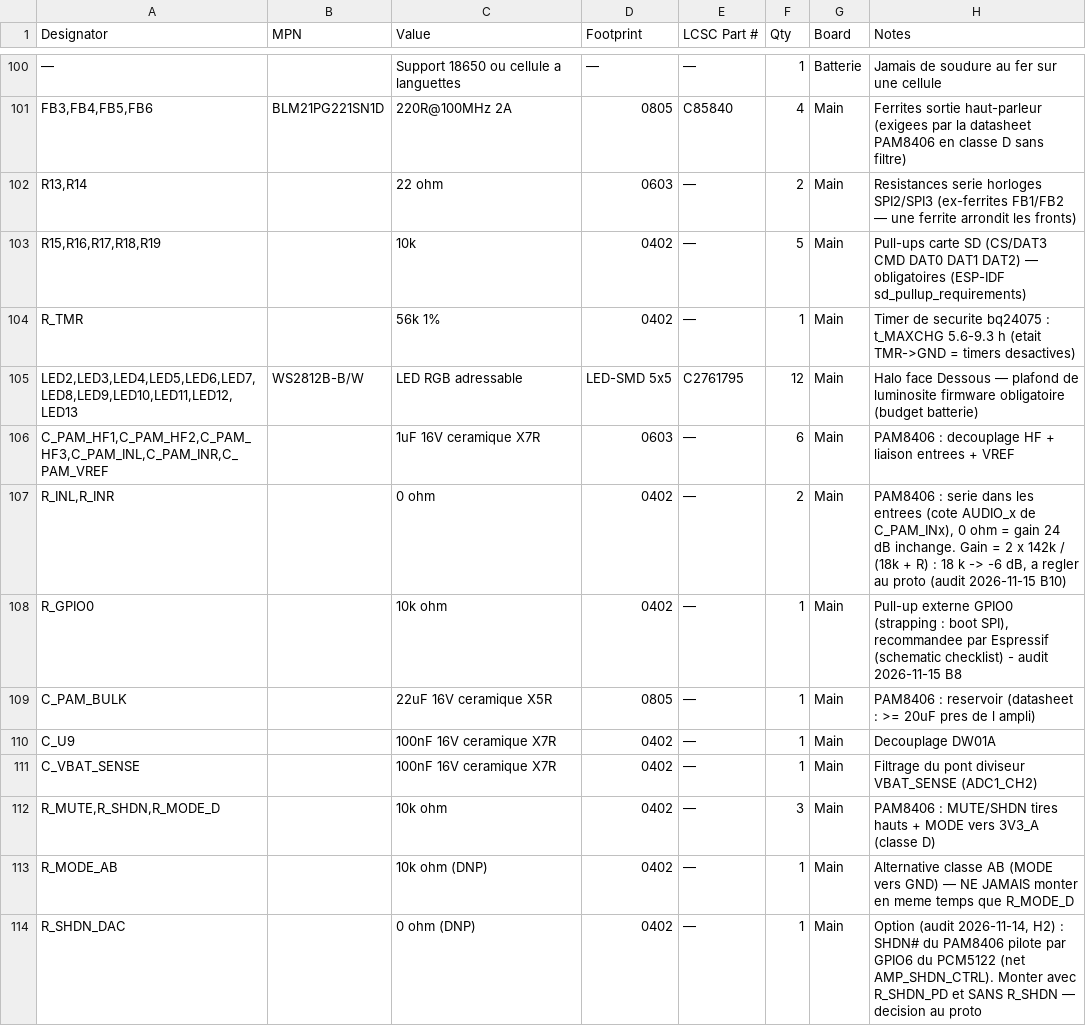
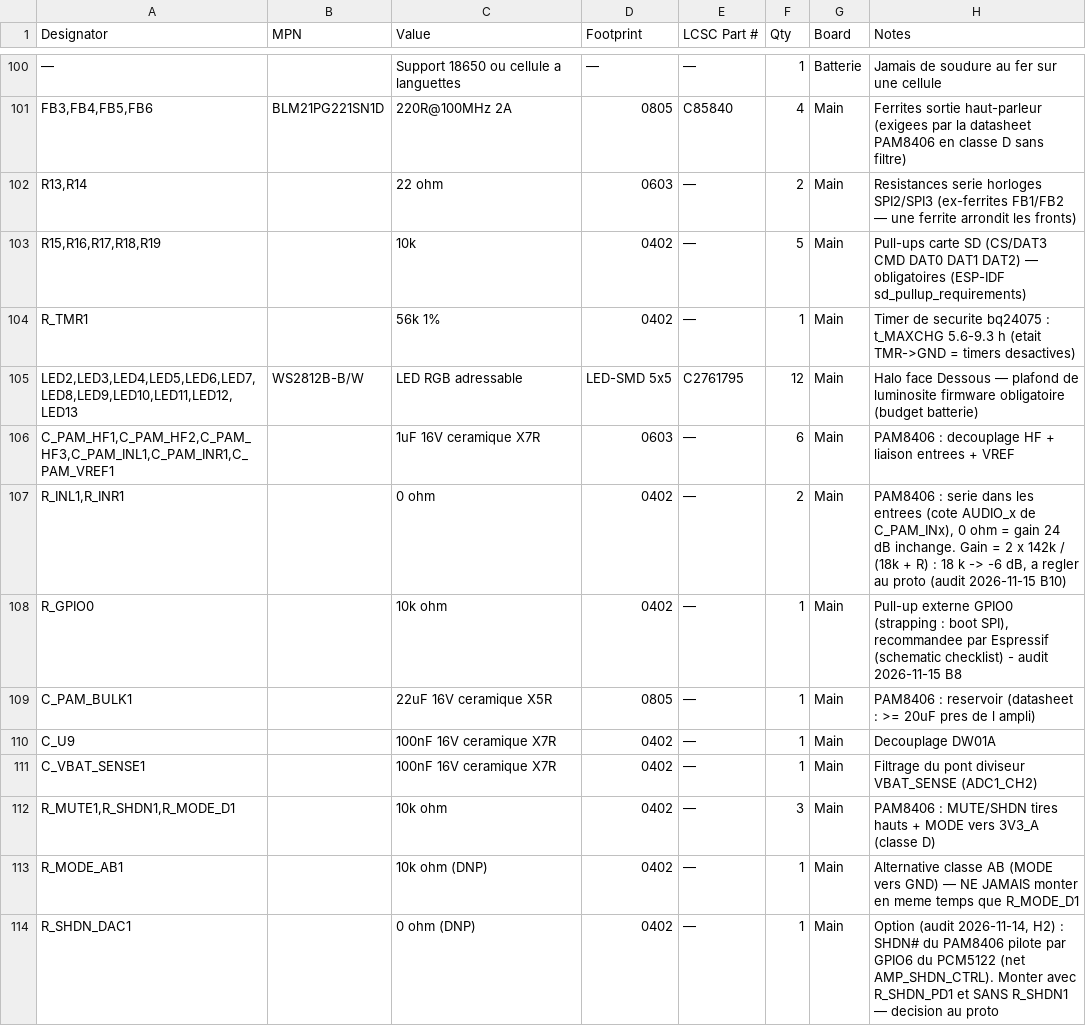
Before and after one commit to GillesClerc/blackbox, a CSV file: hardware/main/BOM/02-bom-lcsc.csv, drawn as a sheet; only a part is shown, gaps mark what is left out; the diff covers the shown part only; the diff names each change by its address in the sheet, - before the commit and + after, or states it on an @@ line.

```diff
--- a/hardware/main/BOM/02-bom-lcsc.csv
+++ b/hardware/main/BOM/02-bom-lcsc.csv
-A104 (Designator): R_TMR
+A104 (Designator): R_TMR1
-A106 (Designator): C_PAM_HF1,C_PAM_HF2,C_PAM_HF3,C_PAM_INL,C_PAM_INR,C_PAM_VREF
+A106 (Designator): C_PAM_HF1,C_PAM_HF2,C_PAM_HF3,C_PAM_INL1,C_PAM_INR1,C_PAM_VREF1
-A107 (Designator): R_INL,R_INR
+A107 (Designator): R_INL1,R_INR1
-A109 (Designator): C_PAM_BULK
+A109 (Designator): C_PAM_BULK1
-A111 (Designator): C_VBAT_SENSE
+A111 (Designator): C_VBAT_SENSE1
-A112 (Designator): R_MUTE,R_SHDN,R_MODE_D
+A112 (Designator): R_MUTE1,R_SHDN1,R_MODE_D1
-A113 (Designator): R_MODE_AB
+A113 (Designator): R_MODE_AB1
-H113 (Notes): …temps que R_MODE_D
+H113 (Notes): …temps que R_MODE_D1
-A114 (Designator): R_SHDN_DAC
+A114 (Designator): R_SHDN_DAC1
-H114 (Notes): …Monter avec R_SHDN_PD et SANS R_SHDN — decision…
+H114 (Notes): …Monter avec R_SHDN_PD1 et SANS R_SHDN1 — decision…
```
Also changed, not shown: 24 edited cells elsewhere in this file, 24 other files.
